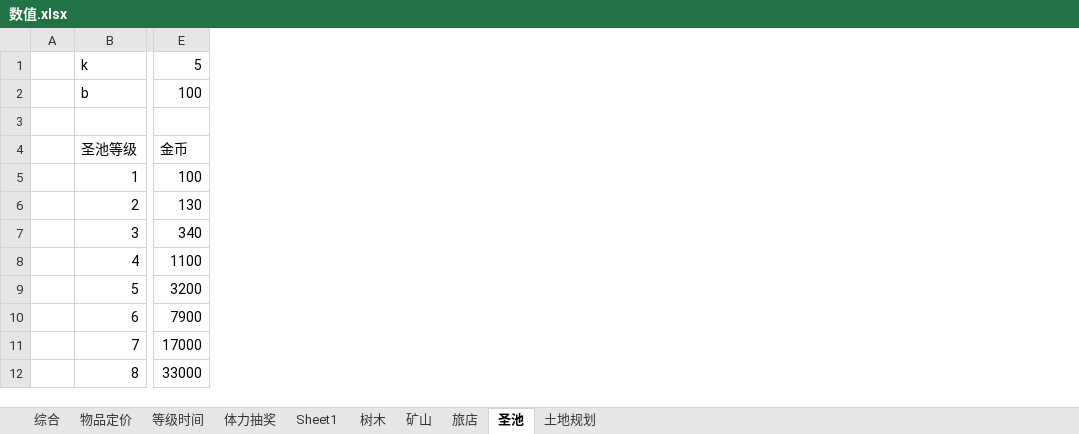
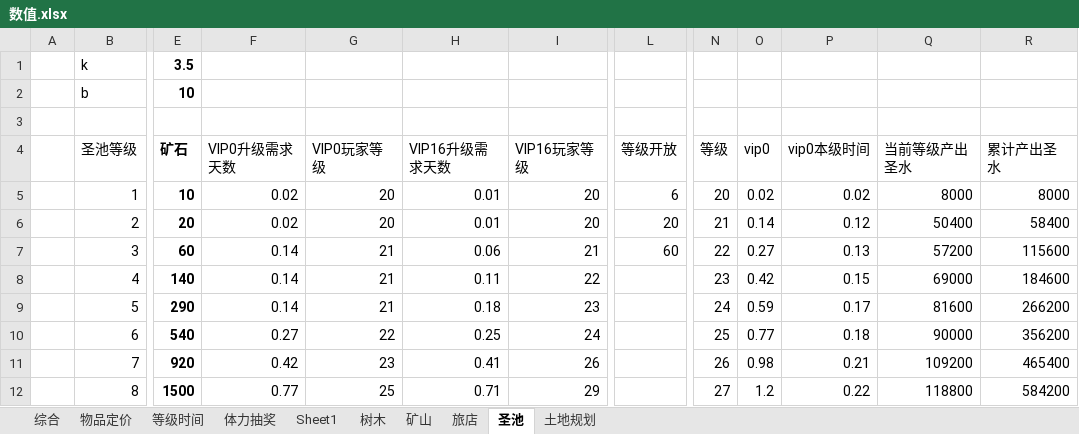
Before and after one commit to sungy450656977/xiuxian, an Excel workbook: 王者喵喵/数值.xlsx, sheet 圣池, drawn as a sheet; only a part is shown, gaps mark what is left out; values as stored, in another font and other column widths than the file's, no borders; charts and pictures not drawn; removed rows and columns are numbered as before the commit, all else as after; the diff covers the shown part only; the diff names each change by its address in the sheet, - before the commit and + after, or states it on an @@ line.

```diff
--- a/王者喵喵/数值.xlsx (sheet 圣池)
+++ b/王者喵喵/数值.xlsx (sheet 圣池)
-column E (金币), rows 1-2: 5 | 100; rows 5-12: 100 | 130 | 340 | 1100 | 3200 | 7900 | 17000 | 33000
+column E (矿石), rows 1-2: 3.5 | 10; rows 5-12: 10 | 20 | 60 | 140 | 290 | 540 | 920 | 1500
+column F (VIP0升级需求天数), rows 5-12: 0.02 | 0.02 | 0.14 | 0.14 | 0.14 | 0.27 | 0.42 | 0.77
+column G (VIP0玩家等级), rows 5-12: 20 | 20 | 21 | 21 | 21 | 22 | 23 | 25
+column H (VIP16升级需求天数), rows 5-12: 0.01 | 0.01 | 0.06 | 0.11 | 0.18 | 0.25 | 0.41 | 0.71
+column I (VIP16玩家等级), rows 5-12: 20 | 20 | 21 | 22 | 23 | 24 | 26 | 29
+column L (等级开放), rows 5-7: 6 | 20 | 60
+column N (等级), rows 5-12: 20 | 21 | 22 | 23 | 24 | 25 | 26 | 27
+column O (vip0), rows 5-12: 0.02 | 0.14 | 0.27 | 0.42 | 0.59 | 0.77 | 0.98 | 1.2
+column P (vip0本级时间), rows 5-12: 0.02 | 0.12 | 0.13 | 0.15 | 0.17 | 0.18 | 0.21 | 0.22
+column Q (当前等级产出圣水), rows 5-12: 8000 | 50400 | 57200 | 69000 | 81600 | 90000 | 109200 | 118800
+column R (累计产出圣水), rows 5-12: 8000 | 58400 | 115600 | 184600 | 266200 | 356200 | 465400 | 584200
```
Also changed, not shown: 3 added columns and 1 edited cell elsewhere in this sheet, sheet 树木, sheet 矿山, sheet 旅店, formulas that keep their value, charts or pictures.
